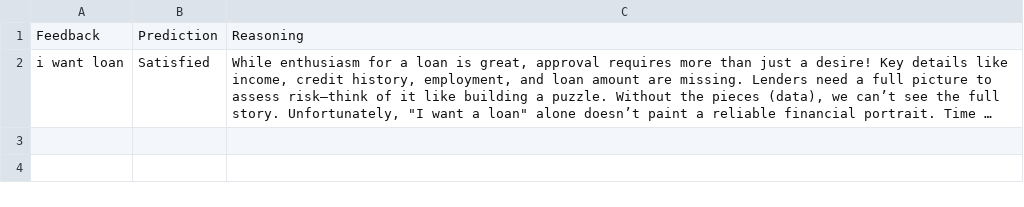
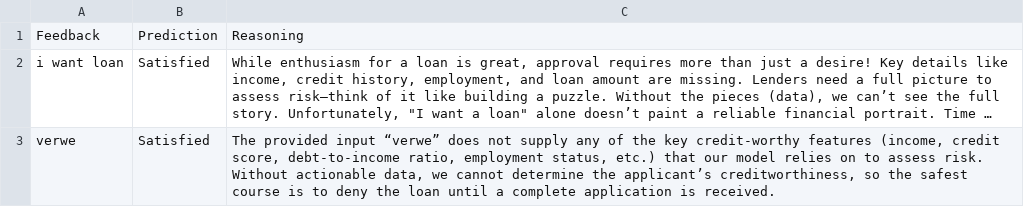
Before and after one commit to MuhammadUmerKhan/CrediFlow-AI-Pipeline-for-Loan-Approvals, a CSV file: data/reviews.csv, drawn as a sheet; long unchanged cells end in …; the diff names each change by its address in the sheet, - before the commit and + after, or states it on an @@ line.

```diff
--- a/data/reviews.csv
+++ b/data/reviews.csv
+row 3: verwe | Satisfied | The provided input “verwe” does not supply any of the key credit‑worthy features (income, credit score, debt‑to‑income ratio, employment status, etc.) that our model relies on to assess risk. Without actionable data, we cannot determine the applicant’s creditworthiness, so the safest course is to deny the loan until a complete application is received.
```
Also changed, not shown: 3 other files.
